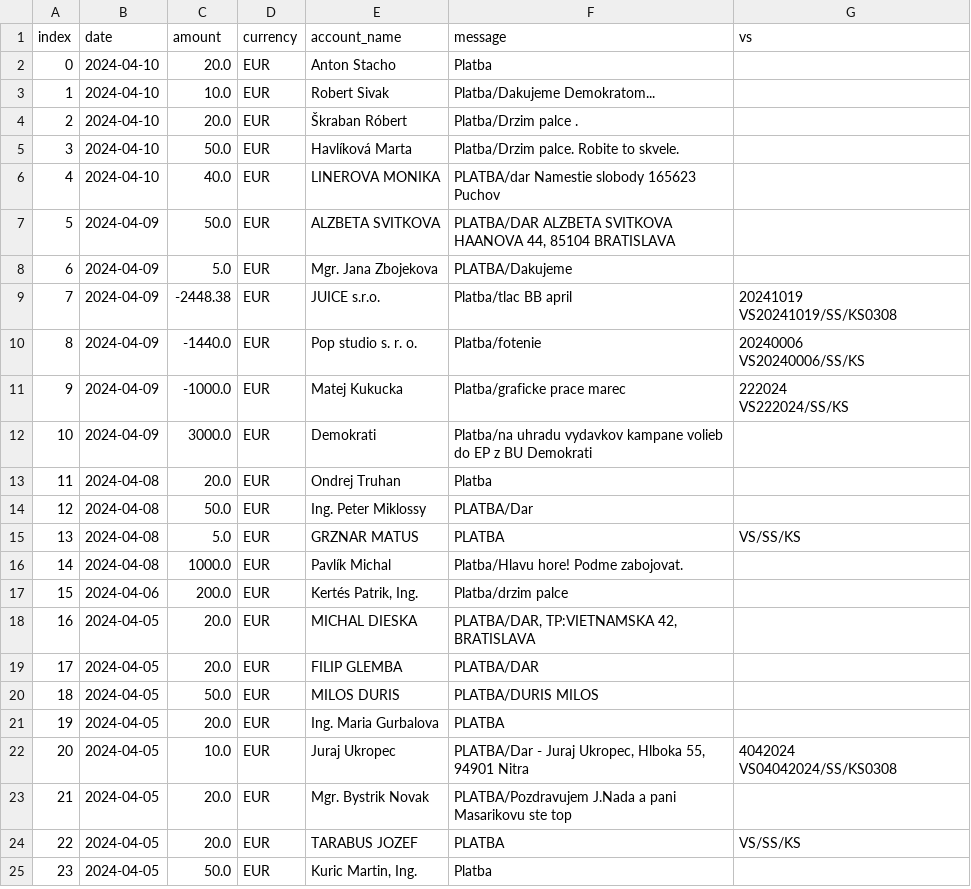
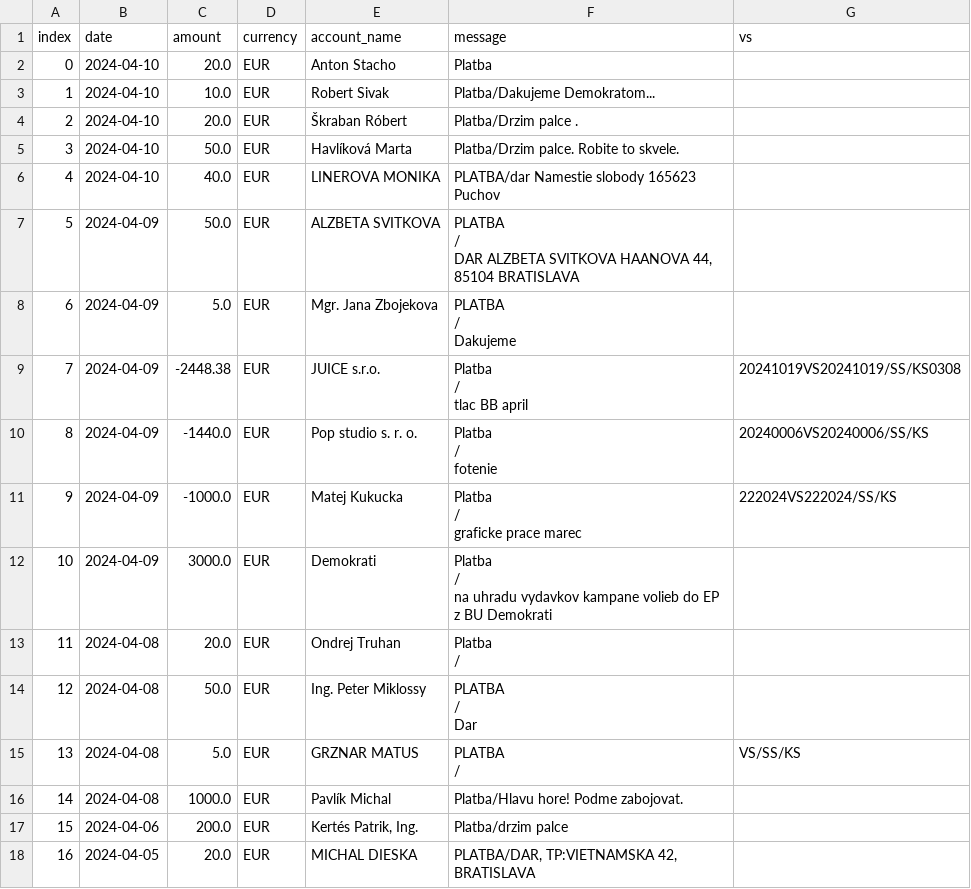
Before and after one commit to matusv/eu-elections-slovakia-2024, a CSV file: accounts/Demokrati 2946166297.csv, drawn as a sheet; only a part is shown; the shorter side is filled out with more unchanged rows.

```diff
--- a/accounts/Demokrati 2946166297.csv
+++ b/accounts/Demokrati 2946166297.csv
@@ -6,14 +6,83 @@ index,date,amount,currency,account_name,message,vs
 4,2024-04-10,40.0,EUR,LINEROVA MONIKA,PLATBA/dar Namestie slobody 165623 Puchov,
-5,2024-04-09,50.0,EUR,ALZBETA SVITKOVA,"PLATBA/DAR ALZBETA SVITKOVA HAANOVA 44, 85104 BRATISLAVA",
-6,2024-04-09,5.0,EUR,Mgr. Jana Zbojekova,PLATBA/Dakujeme,
-7,2024-04-09,-2448.38,EUR,JUICE s.r.o.,Platba/tlac BB april,"20241019
-VS20241019/SS/KS0308"
-8,2024-04-09,-1440.0,EUR,Pop studio s. r. o.,Platba/fotenie,"20240006
-VS20240006/SS/KS"
-9,2024-04-09,-1000.0,EUR,Matej Kukucka,Platba/graficke prace marec,"222024
-VS222024/SS/KS"
-10,2024-04-09,3000.0,EUR,Demokrati,Platba/na uhradu vydavkov kampane volieb do EP z BU Demokrati,
-11,2024-04-08,20.0,EUR,Ondrej Truhan,Platba,
-12,2024-04-08,50.0,EUR,Ing. Peter Miklossy,PLATBA/Dar,
-13,2024-04-08,5.0,EUR,GRZNAR MATUS,PLATBA,VS/SS/KS
+5,2024-04-09,50.0,EUR,"
+                            ALZBETA SVITKOVA
+                    ","
+                        PLATBA
+                    /
+                        DAR ALZBETA SVITKOVA HAANOVA 44, 85104 BRATISLAVA
+                    ","
+
+                    "
+6,2024-04-09,5.0,EUR,"
+                            Mgr. Jana Zbojekova
+                    ","
+                        PLATBA
+                    /
+                        Dakujeme
+                    ","
+
+                    "
+7,2024-04-09,-2448.38,EUR,"
+                            JUICE s.r.o.
+                    ","
+                        Platba
+                    /
+                        tlac BB april
+                    ","
+                        20241019VS20241019/SS/KS0308
+                    "
+8,2024-04-09,-1440.0,EUR,"
+                            Pop studio s. r. o.
+                    ","
+                        Platba
+                    /
+                        fotenie
+                    ","
+                        20240006VS20240006/SS/KS
+                    "
+9,2024-04-09,-1000.0,EUR,"
+                            Matej Kukucka
+                    ","
+                        Platba
+                    /
+                        graficke prace marec
+                    ","
+                        222024VS222024/SS/KS
+                    "
+10,2024-04-09,3000.0,EUR,"
+                            Demokrati
+                    ","
+                        Platba
+                    /
+                        na uhradu vydavkov kampane volieb do EP z BU Demokrati
+                    ","
+
+                    "
+11,2024-04-08,20.0,EUR,"
+                            Ondrej Truhan
+                    ","
+                        Platba
+                    /
+
+                    ","
+
+                    "
+12,2024-04-08,50.0,EUR,"
+                            Ing. Peter Miklossy
+                    ","
+                        PLATBA
+                    /
+                        Dar
+                    ","
+
+                    "
+13,2024-04-08,5.0,EUR,"
+                            GRZNAR MATUS
+                    ","
+                        PLATBA
+                    /
+
+                    ","
+                        VS/SS/KS
+                    "
 14,2024-04-08,1000.0,EUR,Pavlík Michal,Platba/Hlavu hore! Podme zabojovat.,
```
Also changed, not shown: accounts/KDH 5213419510.csv, accounts/Progresívne Slovensko 2947164568.csv, 4 other files.
